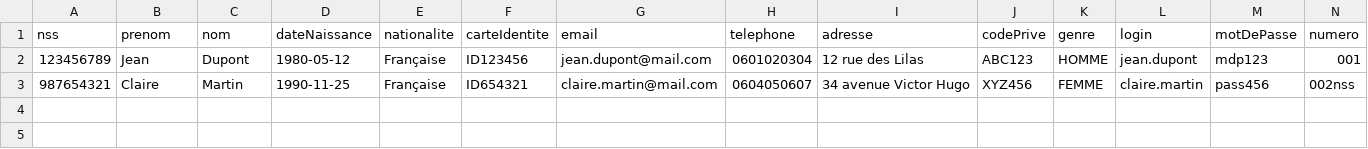
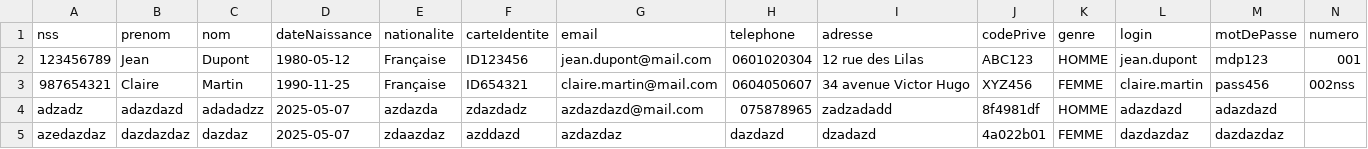
Before and after one commit to glenn-77/CYJAVA, a CSV file: Projet_Généalogique/ProjetGénéalogique/target/classes/utilisateurs.csv, drawn as a sheet; only a part is shown; rows hold the shown columns only; the diff names each change by its address in the sheet, - before the commit and + after, or states it on an @@ line.

```diff
--- a/Projet_Généalogique/ProjetGénéalogique/target/classes/utilisateurs.csv
+++ b/Projet_Généalogique/ProjetGénéalogique/target/classes/utilisateurs.csv
+row 4: adzadz | adazdazd | adadadzz | 2025-05-07 | azdazda | zdazdadz | azdazdazd@mail.com | 075878965 | zadzadadd | 8f4981df | HOMME | adazdazd | adazdazd
+row 5: azedazdaz | dazdazdaz | dazdaz | 2025-05-07 | zdaazdaz | azddazd | azdazdaz | dazdazd | dzadazd | 4a022b01 | FEMME | dazdazdaz | dazdazdaz
```
Also changed, not shown: Projet_Généalogique/ProjetGénéalogique/ressources/utilisateurs.csv, 8 other files.
